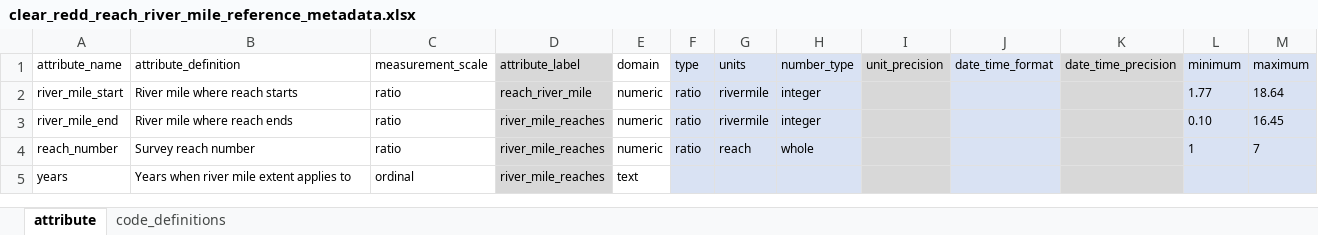
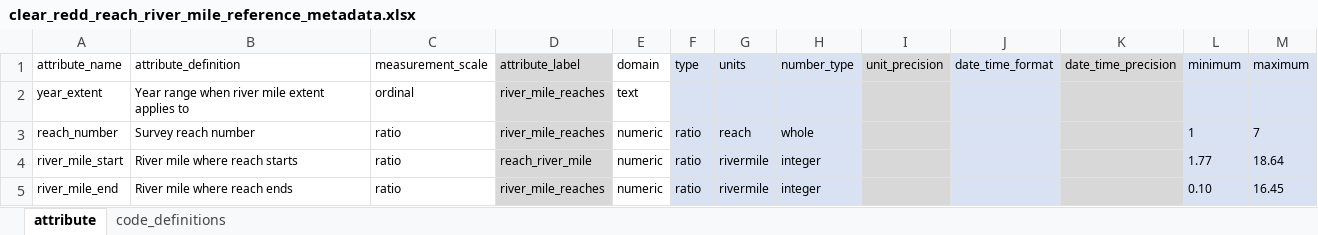
Before and after one commit to SRJPE/jpe-clear-adult-edi, an Excel workbook: data-raw/metadata/clear_redd_reach_river_mile_reference_metadata.xlsx, sheet attribute, drawn as a sheet; values as stored, in another font and other column widths than the file's, no borders; removed rows and columns are numbered as before the commit, all else as after; the diff names each change by its address in the sheet, - before the commit and + after, or states it on an @@ line.

Commit message:
fixes field order on data and metadata

```diff
--- a/data-raw/metadata/clear_redd_reach_river_mile_reference_metadata.xlsx (sheet attribute)
+++ b/data-raw/metadata/clear_redd_reach_river_mile_reference_metadata.xlsx (sheet attribute)
+row 2: year_extent | Year range when river mile extent applies to | ordinal | river_mile_reaches | text
@@ row 4 moved to row 3: reach_number @@
-row 5: years | Years when river mile extent applies to | ordinal | river_mile_reaches | text
```
Also changed, not shown: 2 other files.
